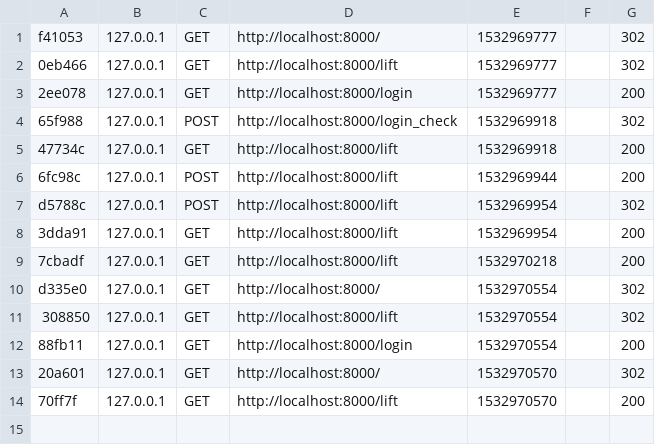
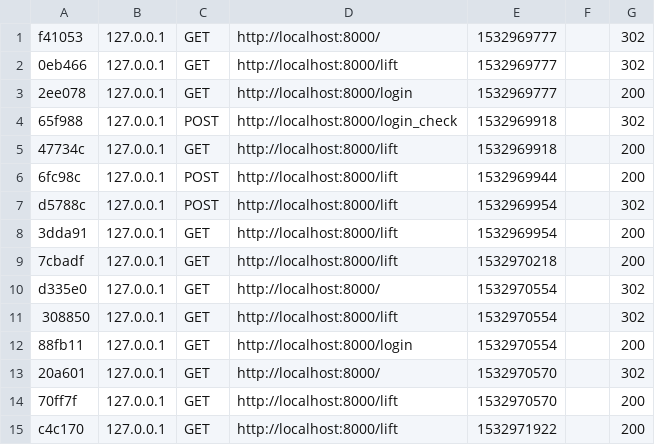
Before and after one commit to romariololz/Lift-Stuff, a CSV file: var/cache/dev/profiler/index.csv, drawn as a sheet; the diff names each change by its address in the sheet, - before the commit and + after, or states it on an @@ line.

```diff
--- a/var/cache/dev/profiler/index.csv
+++ b/var/cache/dev/profiler/index.csv
+row 15: c4c170 | 127.0.0.1 | GET | http://localhost:8000/lift | 1532971922 |  | 200
```
Also changed, not shown: 5 other files.
